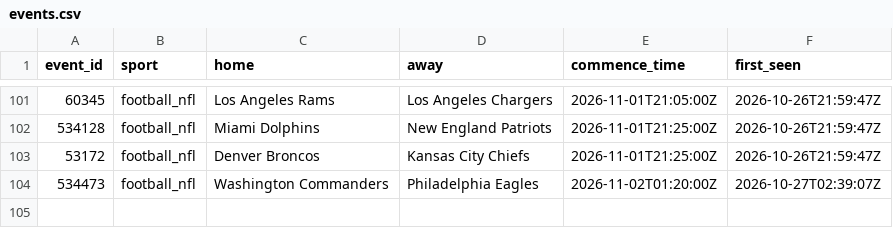
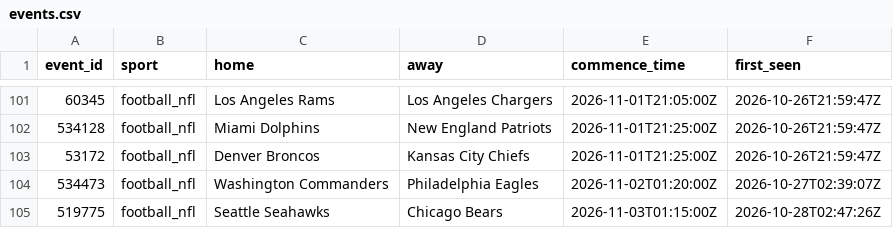
Before and after one commit to zilverest/prop-lab, a CSV file: data/events.csv, drawn as a sheet; only a part is shown, gaps mark what is left out; the diff names each change by its address in the sheet, - before the commit and + after, or states it on an @@ line.

```diff
--- a/data/events.csv
+++ b/data/events.csv
+row 105: 519775 | football_nfl | Seattle Seahawks | Chicago Bears | 2026-11-03T01:15:00Z | 2026-10-28T02:47:26Z
```
Also changed, not shown: data/candidates.csv, data/e1_early_edge_signals.csv, 6 other files.
